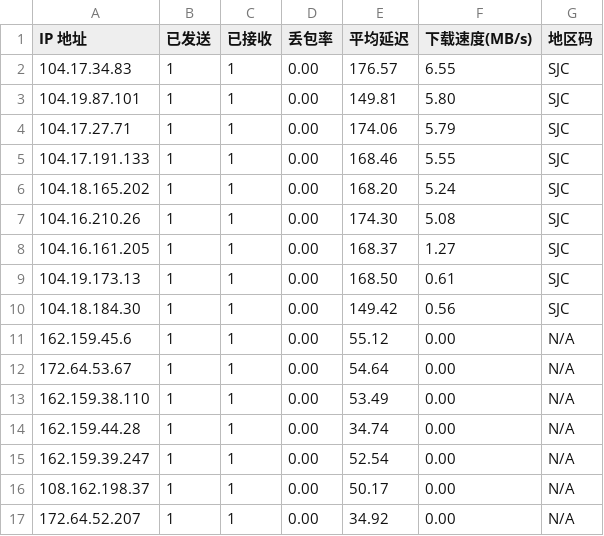
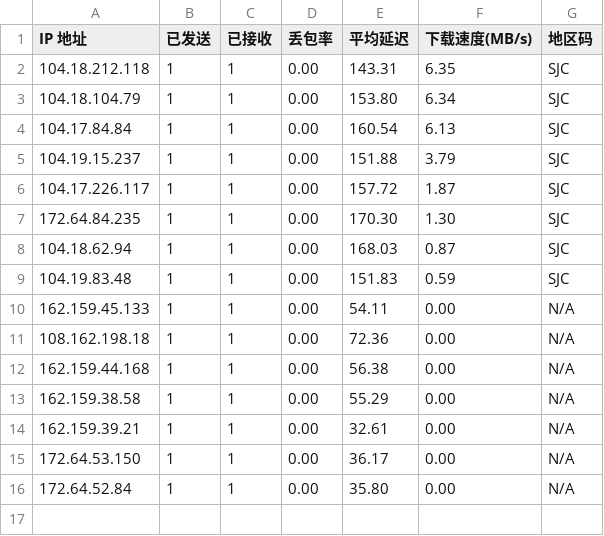
Before and after one commit to ahang39/router, a CSV file: latest.csv, drawn as a sheet.

```diff
--- a/latest.csv
+++ b/latest.csv
@@ -1,17 +1,16 @@
 IP 地址,已发送,已接收,丢包率,平均延迟,下载速度(MB/s),地区码
-104.17.34.83,1,1,0.00,176.57,6.55,SJC
-104.19.87.101,1,1,0.00,149.81,5.80,SJC
-104.17.27.71,1,1,0.00,174.06,5.79,SJC
-104.17.191.133,1,1,0.00,168.46,5.55,SJC
-104.18.165.202,1,1,0.00,168.20,5.24,SJC
-104.16.210.26,1,1,0.00,174.30,5.08,SJC
-104.16.161.205,1,1,0.00,168.37,1.27,SJC
-104.19.173.13,1,1,0.00,168.50,0.61,SJC
-104.18.184.30,1,1,0.00,149.42,0.56,SJC
-162.159.45.6,1,1,0.00,55.12,0.00,N/A
-172.64.53.67,1,1,0.00,54.64,0.00,N/A
-162.159.38.110,1,1,0.00,53.49,0.00,N/A
-162.159.44.28,1,1,0.00,34.74,0.00,N/A
-162.159.39.247,1,1,0.00,52.54,0.00,N/A
-108.162.198.37,1,1,0.00,50.17,0.00,N/A
-172.64.52.207,1,1,0.00,34.92,0.00,N/A
+104.18.212.118,1,1,0.00,143.31,6.35,SJC
+104.18.104.79,1,1,0.00,153.80,6.34,SJC
+104.17.84.84,1,1,0.00,160.54,6.13,SJC
+104.19.15.237,1,1,0.00,151.88,3.79,SJC
+104.17.226.117,1,1,0.00,157.72,1.87,SJC
+172.64.84.235,1,1,0.00,170.30,1.30,SJC
+104.18.62.94,1,1,0.00,168.03,0.87,SJC
+104.19.83.48,1,1,0.00,151.83,0.59,SJC
+162.159.45.133,1,1,0.00,54.11,0.00,N/A
+108.162.198.18,1,1,0.00,72.36,0.00,N/A
+162.159.44.168,1,1,0.00,56.38,0.00,N/A
+162.159.38.58,1,1,0.00,55.29,0.00,N/A
+162.159.39.21,1,1,0.00,32.61,0.00,N/A
+172.64.53.150,1,1,0.00,36.17,0.00,N/A
+172.64.52.84,1,1,0.00,35.80,0.00,N/A
```
Also changed, not shown: 1 other file.
